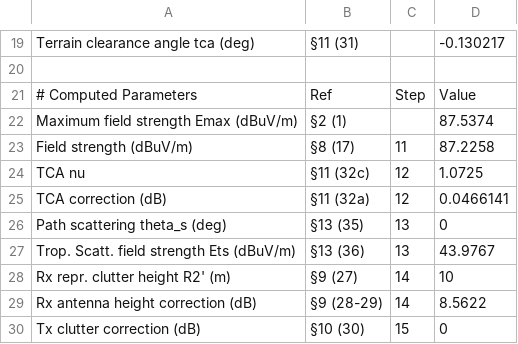
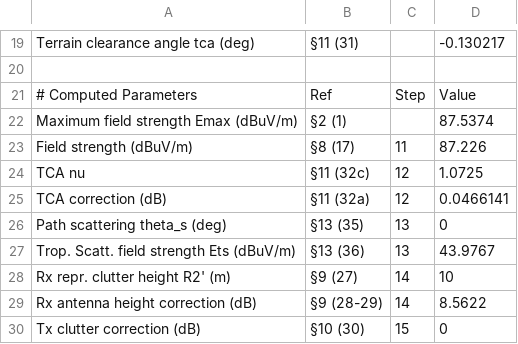
Before and after one commit to eeveetza/p1546, a CSV file: matlab/validation_results/land_flat_adjsea_10km_1_log.csv, drawn as a sheet; only a part is shown, gaps mark what is left out.

```diff
--- a/matlab/validation_results/land_flat_adjsea_10km_1_log.csv
+++ b/matlab/validation_results/land_flat_adjsea_10km_1_log.csv
@@ -22,3 +22,3 @@ Terrain clearance angle tca (deg),§11 (31),,-0.130217,
 Maximum field strength Emax (dBuV/m),§2 (1),,87.5374,
-Field strength (dBuV/m),§8 (17),11,87.2258,
+Field strength (dBuV/m),§8 (17),11,87.226,
 TCA nu,§11 (32c),12,1.0725,
```
Also changed, not shown: matlab/validation_results/b2iseac_land_1km_1_log.csv, matlab/validation_results/combined_results.csv, 12 other files.
